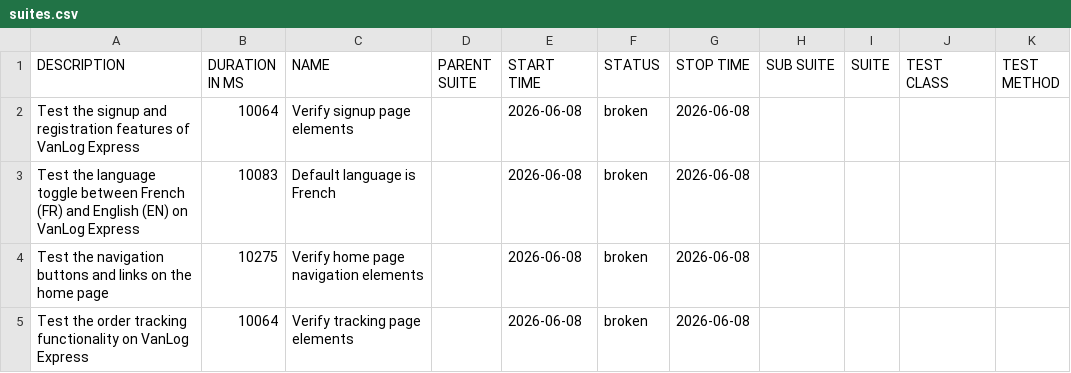
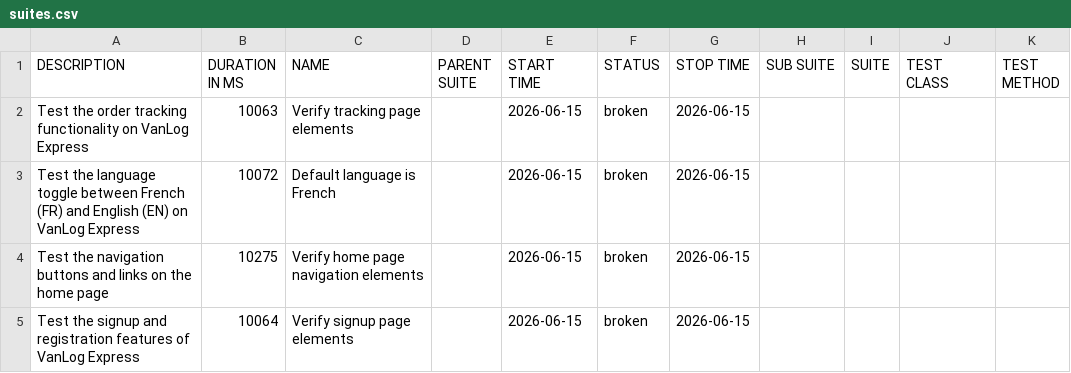
Before and after one commit to Raef211/Automation-vanlog-express, a CSV file: release/data/suites.csv, drawn as a sheet.

```diff
--- a/release/data/suites.csv
+++ b/release/data/suites.csv
@@ -1,5 +1,5 @@
 "DESCRIPTION","DURATION IN MS","NAME","PARENT SUITE","START TIME","STATUS","STOP TIME","SUB SUITE","SUITE","TEST CLASS","TEST METHOD"
-"Test the signup and registration features of VanLog Express","10064","Verify signup page elements","","2026-06-08","broken","2026-06-08","","","",""
-"Test the language toggle between French (FR) and English (EN) on VanLog Express","10083","Default language is French","","2026-06-08","broken","2026-06-08","","","",""
-"Test the navigation buttons and links on the home page","10275","Verify home page navigation elements","","2026-06-08","broken","2026-06-08","","","",""
-"Test the order tracking functionality on VanLog Express","10064","Verify tracking page elements","","2026-06-08","broken","2026-06-08","","","",""
+"Test the order tracking functionality on VanLog Express","10063","Verify tracking page elements","","2026-06-15","broken","2026-06-15","","","",""
+"Test the language toggle between French (FR) and English (EN) on VanLog Express","10072","Default language is French","","2026-06-15","broken","2026-06-15","","","",""
+"Test the navigation buttons and links on the home page","10275","Verify home page navigation elements","","2026-06-15","broken","2026-06-15","","","",""
+"Test the signup and registration features of VanLog Express","10064","Verify signup page elements","","2026-06-15","broken","2026-06-15","","","",""
```
Also changed, not shown: release/data/behaviors.csv, 19 other files.
